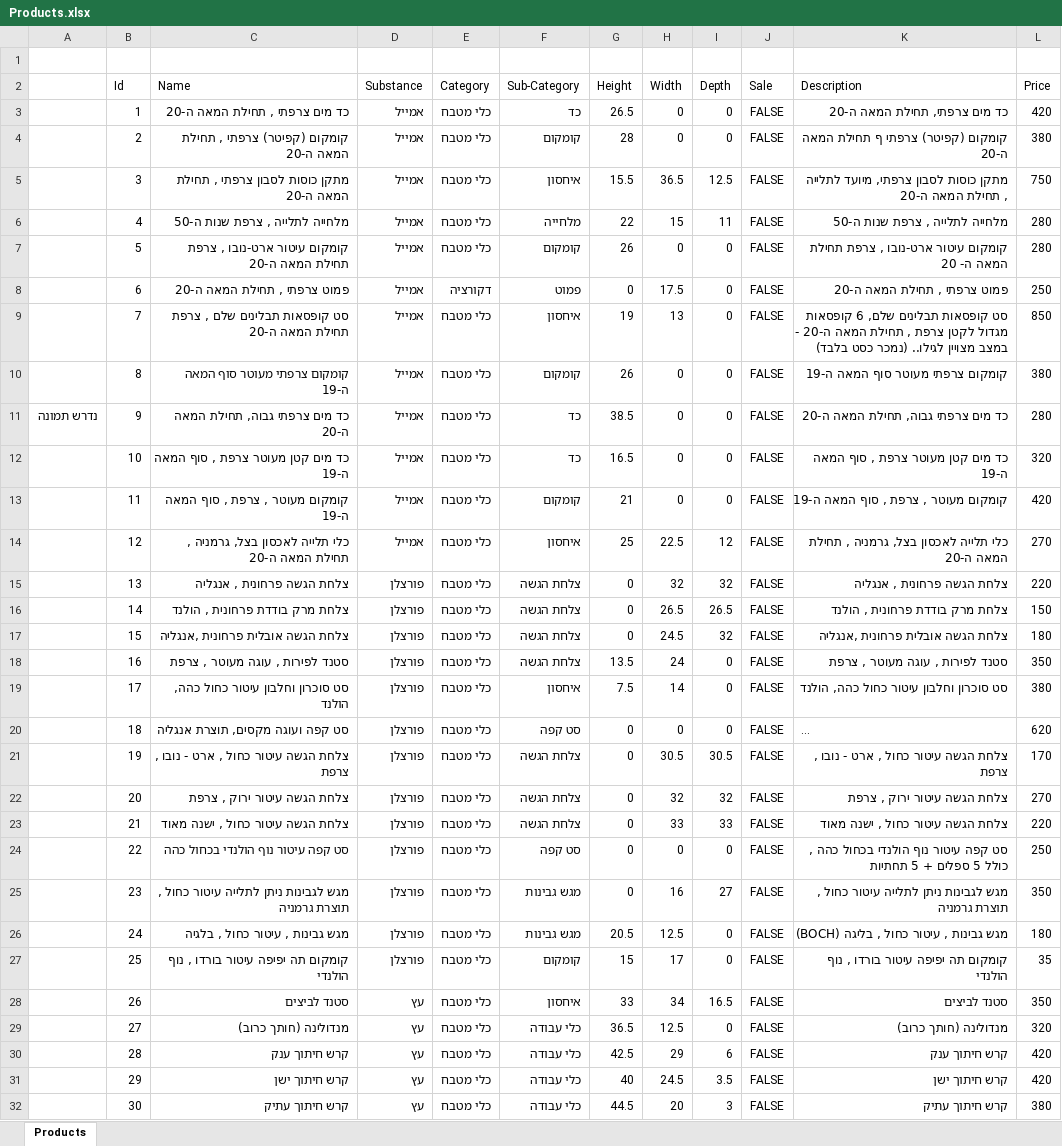
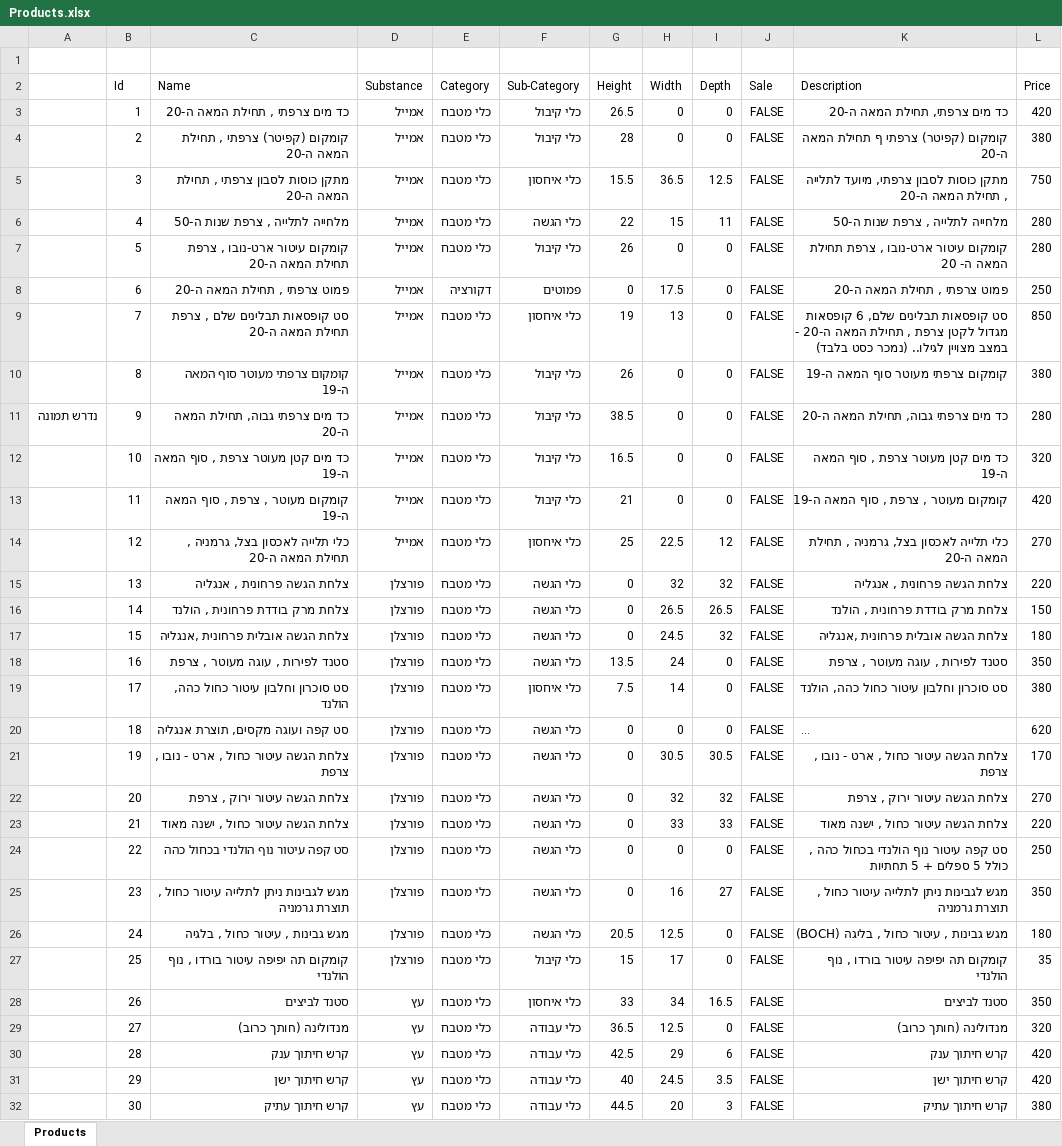
Before and after one commit to Greengon/NedunyaAntiques, an Excel workbook: Products.xlsx, sheet Products, drawn as a sheet; only a part is shown; long unchanged cells end in …; values as stored, in another font and other column widths than the file's, no borders; the diff covers the shown part only; the diff names each change by its address in the sheet, - before the commit and + after, or states it on an @@ line.

Commit message:
The finle .xlsx table.

```diff
--- a/Products.xlsx (sheet Products)
+++ b/Products.xlsx (sheet Products)
-F3 (Sub-Category): כד
+F3 (Sub-Category): כלי קיבול
-F4 (Sub-Category): קומקום
+F4 (Sub-Category): כלי קיבול
-F5 (Sub-Category): איחסון
+F5 (Sub-Category): כלי איחסון
-F6 (Sub-Category): מלחייה
+F6 (Sub-Category): כלי הגשה
-F7 (Sub-Category): קומקום
+F7 (Sub-Category): כלי קיבול
-F8 (Sub-Category): פמוט
+F8 (Sub-Category): פמוטים
-F9 (Sub-Category): איחסון
+F9 (Sub-Category): כלי איחסון
-F10 (Sub-Category): קומקום
+F10 (Sub-Category): כלי קיבול
-F11:F12 (Sub-Category): כד
+F11:F12 (Sub-Category): כלי קיבול
-F13 (Sub-Category): קומקום
+F13 (Sub-Category): כלי קיבול
-F14 (Sub-Category): איחסון
+F14 (Sub-Category): כלי איחסון
-F15:F18 (Sub-Category): צלחת הגשה
+F15:F18 (Sub-Category): כלי הגשה
-F19 (Sub-Category): איחסון
+F19 (Sub-Category): כלי איחסון
-F20 (Sub-Category): סט קפה
+F20 (Sub-Category): כלי הגשה
-F21:F23 (Sub-Category): צלחת הגשה
+F21:F23 (Sub-Category): כלי הגשה
-F24 (Sub-Category): סט קפה
+F24 (Sub-Category): כלי הגשה
-F25:F26 (Sub-Category): מגש גבינות
+F25:F26 (Sub-Category): כלי הגשה
-F27 (Sub-Category): קומקום
+F27 (Sub-Category): כלי קיבול
-F28 (Sub-Category): איחסון
+F28 (Sub-Category): כלי איחסון
```
Also changed, not shown: 51 edited cells elsewhere in this sheet.
